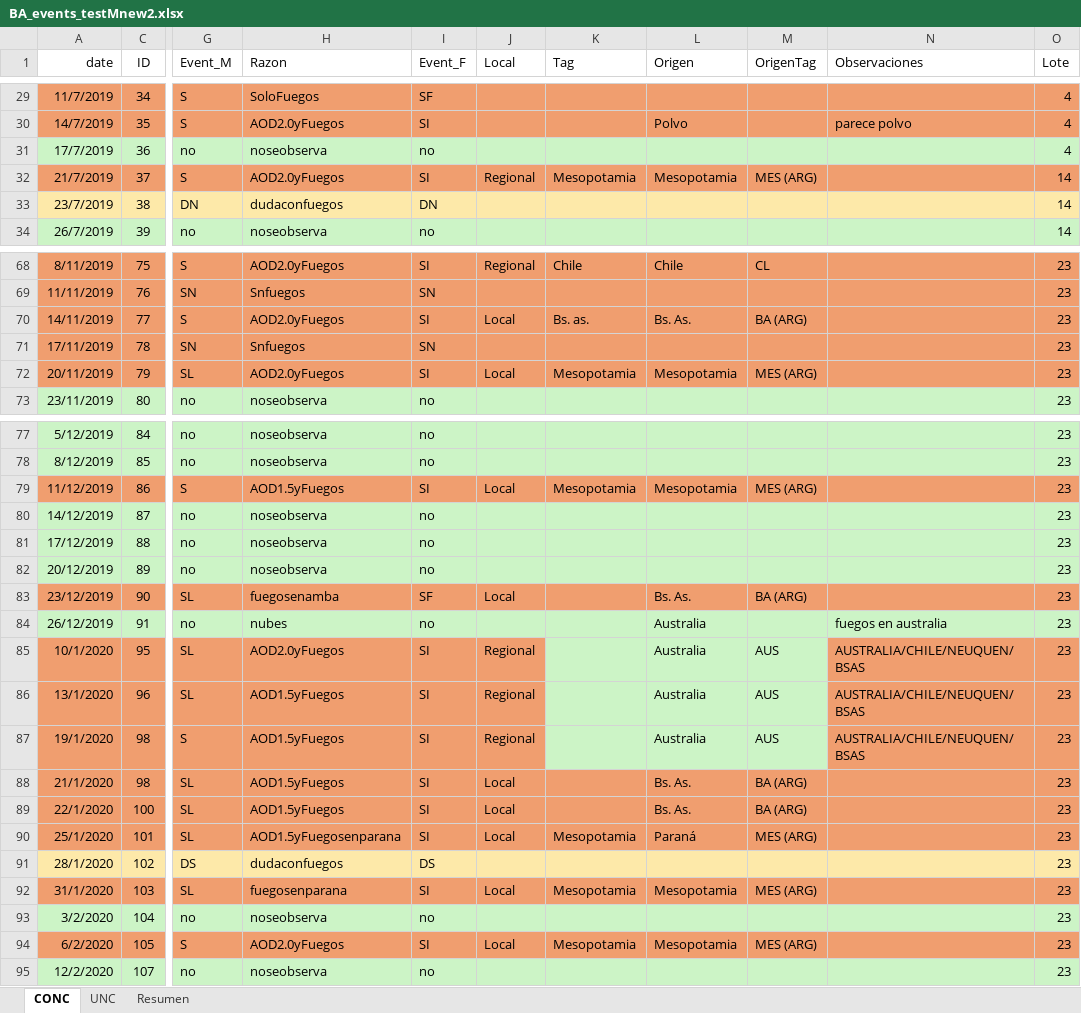
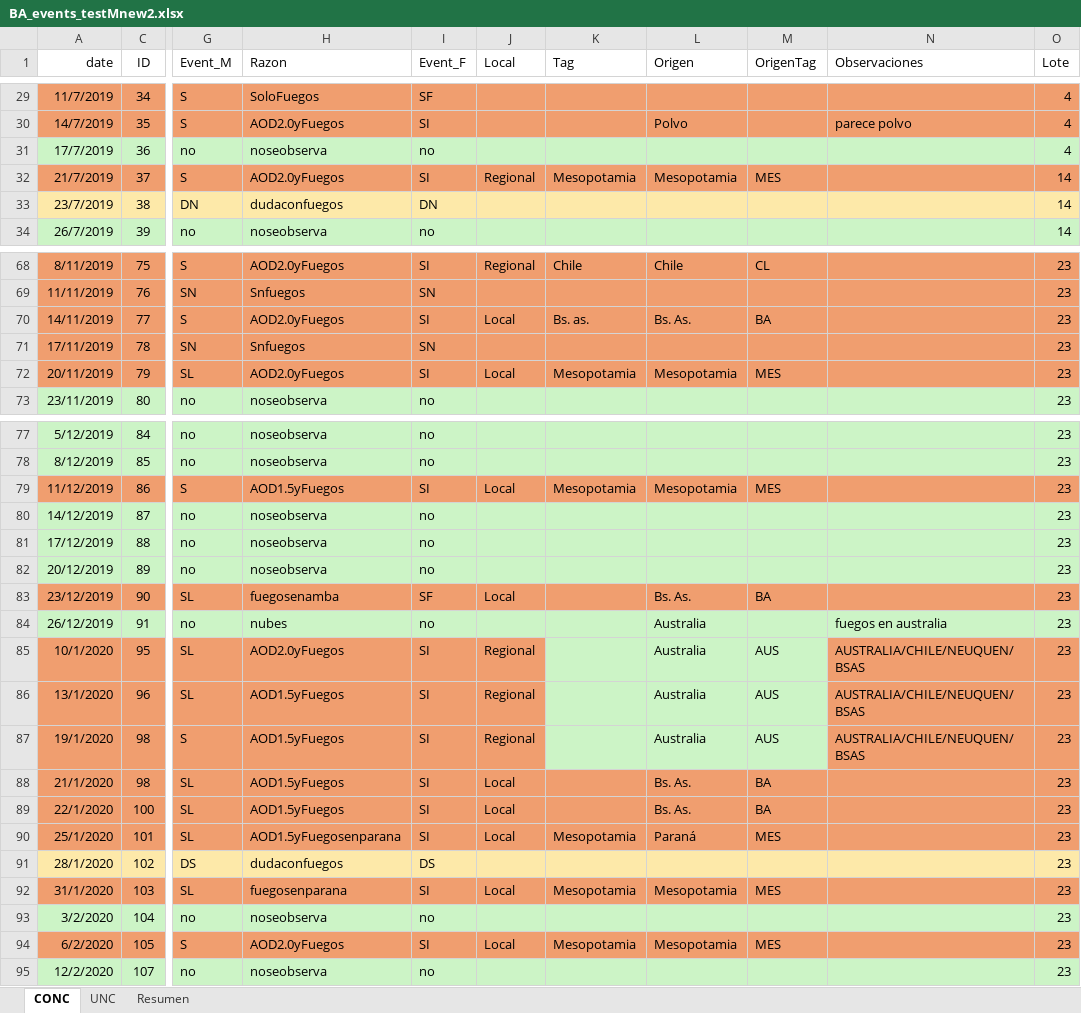
Before and after one commit to blychs/paper_facu, an Excel workbook: BA_events_testMnew2.xlsx, sheet CONC, drawn as a sheet; only a part is shown, gaps mark what is left out; values as stored, in another font and other column widths than the file's, no borders; charts and pictures not drawn; the diff covers the shown part only; the diff names each change by its address in the sheet, - before the commit and + after, or states it on an @@ line.

```diff
--- a/BA_events_testMnew2.xlsx (sheet CONC)
+++ b/BA_events_testMnew2.xlsx (sheet CONC)
-M32 (OrigenTag): MES (ARG)
+M32 (OrigenTag): MES
-M70 (OrigenTag): BA (ARG)
+M70 (OrigenTag): BA
-M72 (OrigenTag): MES (ARG)
+M72 (OrigenTag): MES
-M79 (OrigenTag): MES (ARG)
+M79 (OrigenTag): MES
-M83 (OrigenTag): BA (ARG)
+M83 (OrigenTag): BA
-M88:M89 (OrigenTag): BA (ARG)
+M88:M89 (OrigenTag): BA
-M90 (OrigenTag): MES (ARG)
+M90 (OrigenTag): MES
-M92 (OrigenTag): MES (ARG)
+M92 (OrigenTag): MES
-M94 (OrigenTag): MES (ARG)
+M94 (OrigenTag): MES
```
Also changed, not shown: 2 edited cells elsewhere in this sheet, 2 other files.
